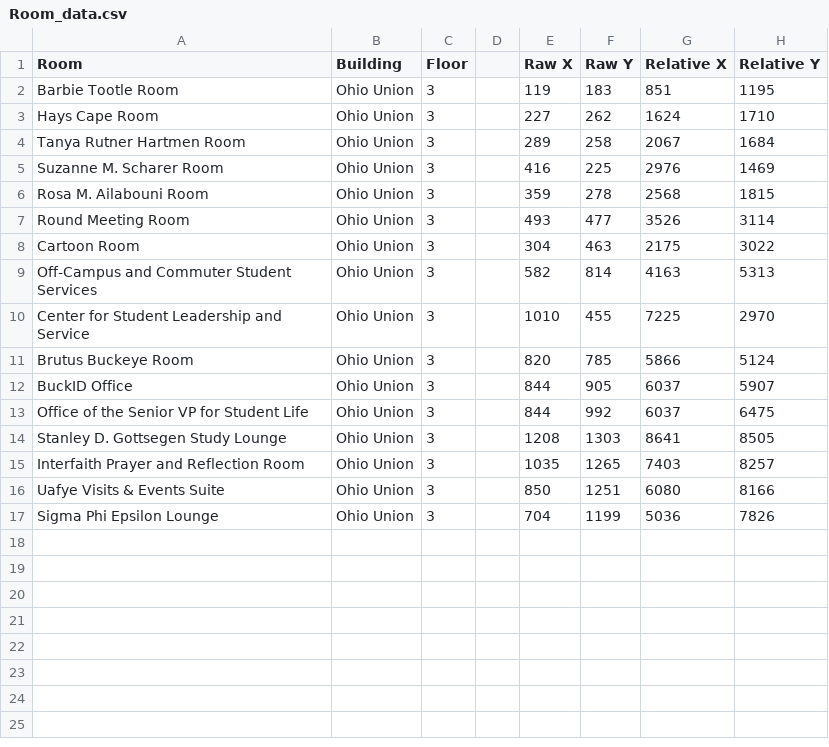
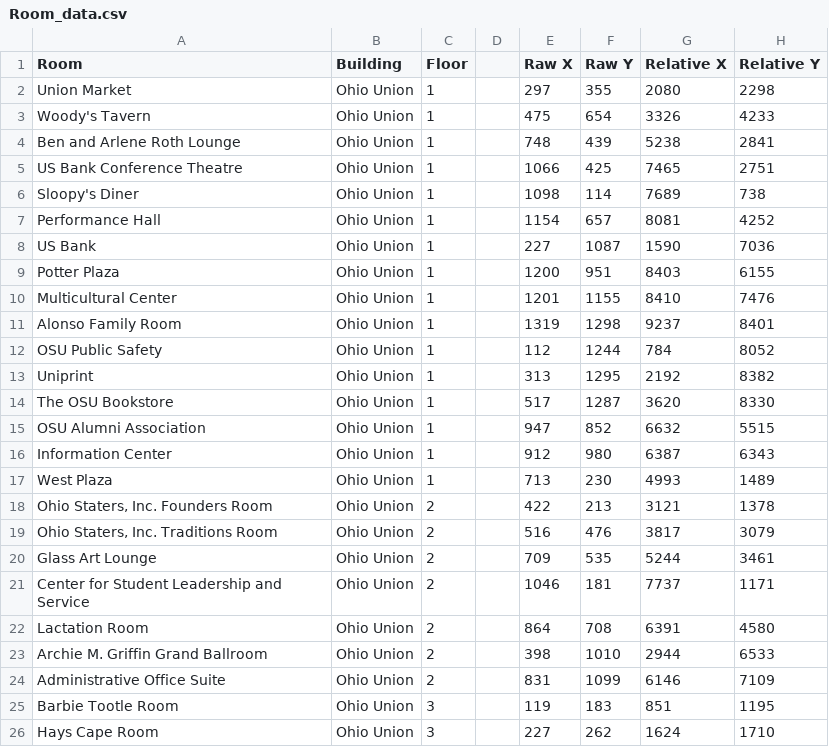
Before and after one commit to N-Hagerdorn/AtlaSync-Server, a CSV file: Room_data.csv, drawn as a sheet; only a part is shown; the shorter side is filled out with more unchanged rows.

```diff
--- a/Room_data.csv
+++ b/Room_data.csv
@@ -1,2 +1,25 @@
 Room,Building,Floor,,Raw X,Raw Y,Relative X,Relative Y
+Union Market,Ohio Union,1,,297,355,2080,2298
+Woody's Tavern,Ohio Union,1,,475,654,3326,4233
+Ben and Arlene Roth Lounge,Ohio Union,1,,748,439,5238,2841
+US Bank Conference Theatre,Ohio Union,1,,1066,425,7465,2751
+Sloopy's Diner,Ohio Union,1,,1098,114,7689,738
+Performance Hall,Ohio Union,1,,1154,657,8081,4252
+US Bank,Ohio Union,1,,227,1087,1590,7036
+Potter Plaza,Ohio Union,1,,1200,951,8403,6155
+Multicultural Center,Ohio Union,1,,1201,1155,8410,7476
+Alonso Family Room,Ohio Union,1,,1319,1298,9237,8401
+OSU Public Safety,Ohio Union,1,,112,1244,784,8052
+Uniprint,Ohio Union,1,,313,1295,2192,8382
+The OSU Bookstore,Ohio Union,1,,517,1287,3620,8330
+OSU Alumni Association,Ohio Union,1,,947,852,6632,5515
+Information Center,Ohio Union,1,,912,980,6387,6343
+West Plaza,Ohio Union,1,,713,230,4993,1489
+"Ohio Staters, Inc. Founders Room",Ohio Union,2,,422,213,3121,1378
+"Ohio Staters, Inc. Traditions Room",Ohio Union,2,,516,476,3817,3079
+Glass Art Lounge,Ohio Union,2,,709,535,5244,3461
+Center for Student Leadership and Service,Ohio Union,2,,1046,181,7737,1171
+Lactation Room,Ohio Union,2,,864,708,6391,4580
+Archie M. Griffin Grand Ballroom,Ohio Union,2,,398,1010,2944,6533
+Administrative Office Suite,Ohio Union,2,,831,1099,6146,7109
 Barbie Tootle Room,Ohio Union,3,,119,183,851,1195
```
Also changed, not shown: 1 other file.
